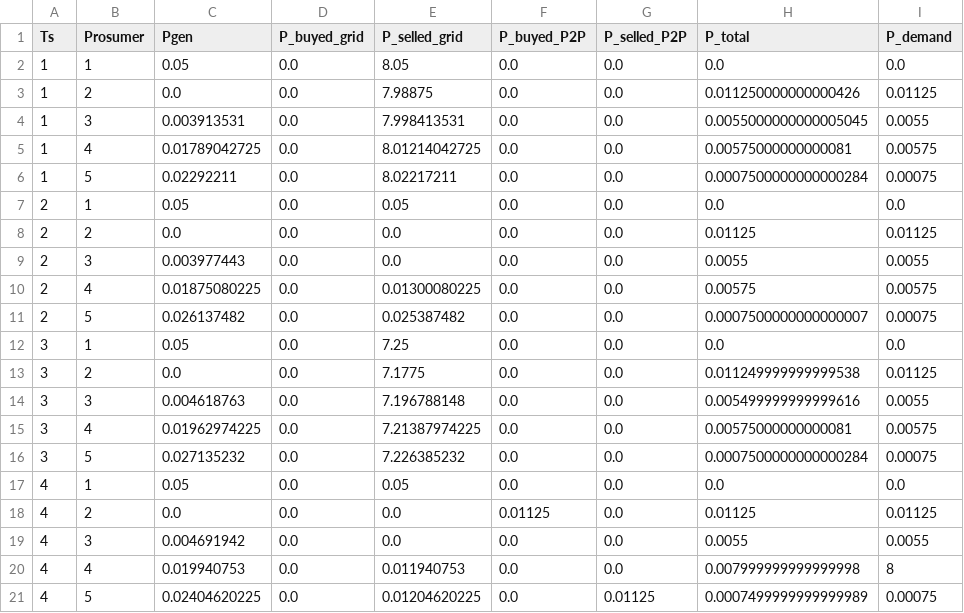
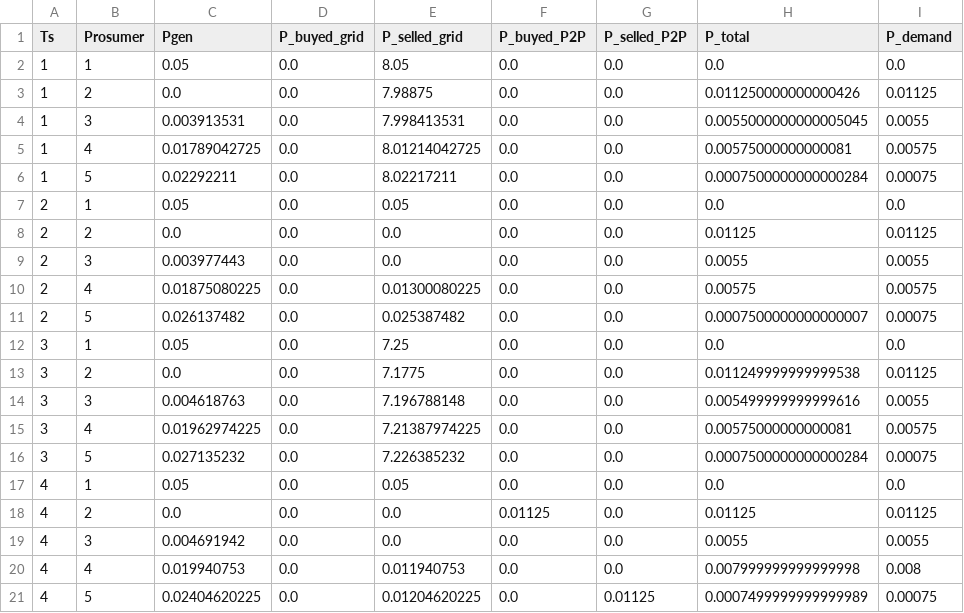
Before and after one commit to dangondom1/TFG, a CSV file: Results/p1_nobattery.csv, drawn as a sheet.

```diff
--- a/Results/p1_nobattery.csv
+++ b/Results/p1_nobattery.csv
@@ -19,3 +19,3 @@ Ts,Prosumer,Pgen,P_buyed_grid,P_selled_grid,P_buyed_P2P,P_selled_P2P,P_total,P_d
 4,3,0.004691942,0.0,0.0,0.0,0.0,0.0055,0.0055
-4,4,0.019940753,0.0,0.011940753,0.0,0.0,0.007999999999999998,8
+4,4,0.019940753,0.0,0.011940753,0.0,0.0,0.007999999999999998,0.008
 4,5,0.02404620225,0.0,0.01204620225,0.0,0.01125,0.0007499999999999989,0.00075
```
Also changed, not shown: 1 other file.
